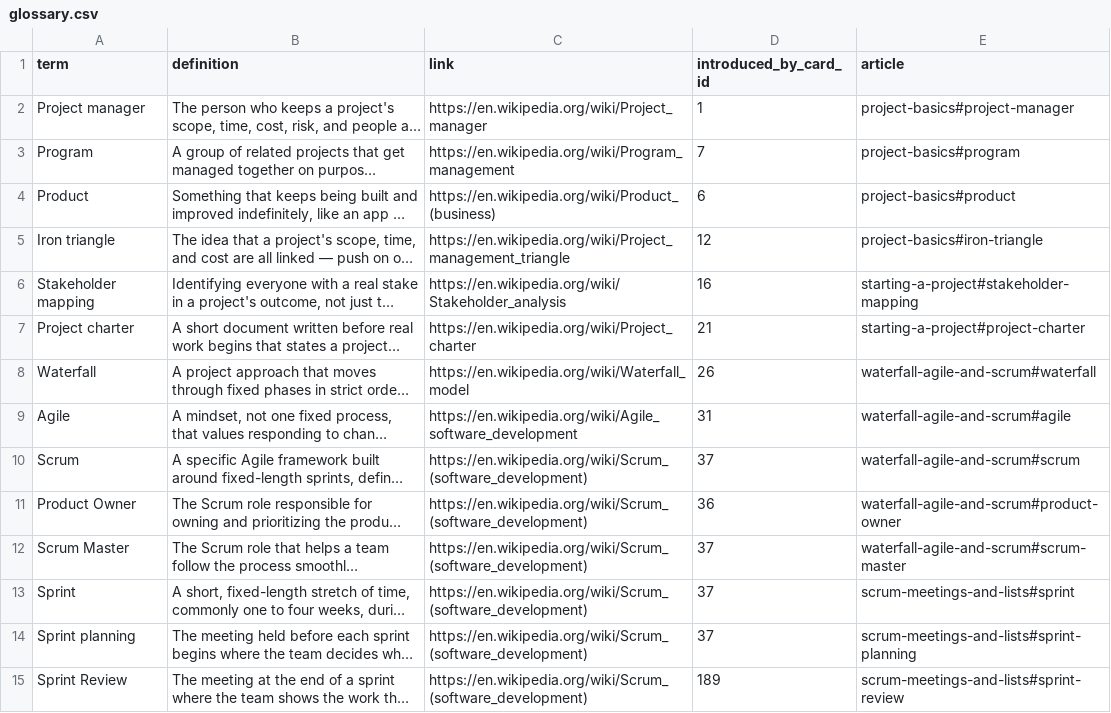
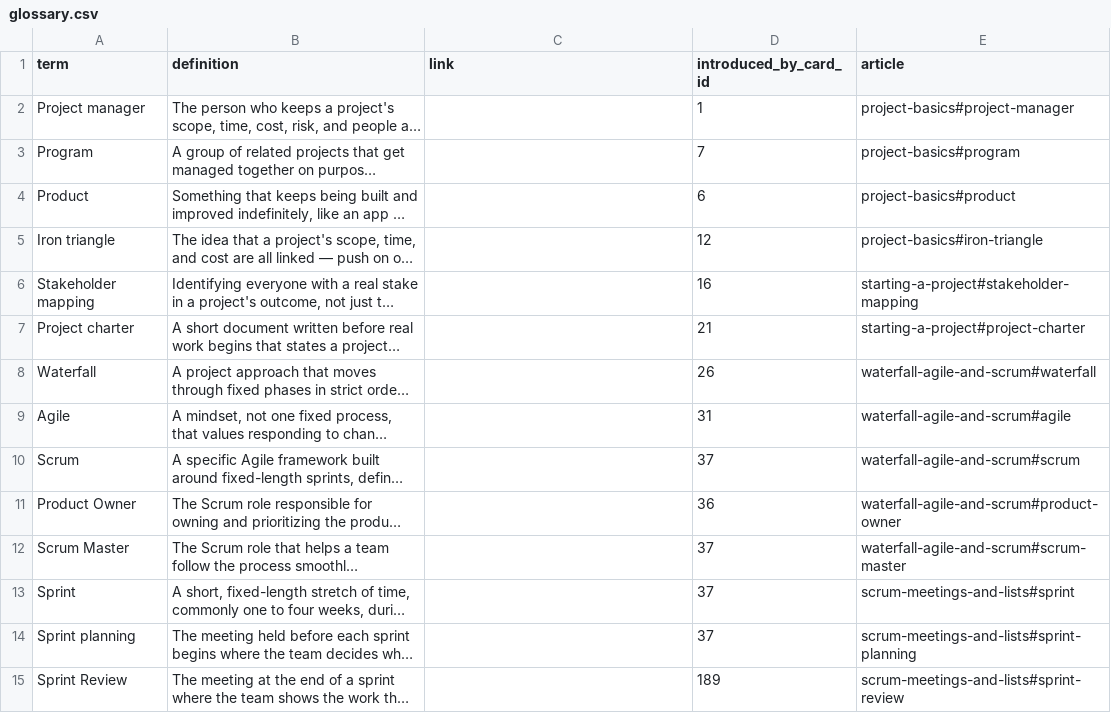
Before and after one commit to yaaddi-courses/managing-software-projects, a CSV file: source/glossary.csv, drawn as a sheet; only a part is shown; long unchanged cells end in …; the diff covers the shown part only; the diff names each change by its address in the sheet, - before the commit and + after, or states it on an @@ line.

Commit message:
Learn more articles in a teacher's voice, article links in place of Wikipedia (v1.1.2)
11 short articles under source/articles/, written to a student in a natural
voice. A glossary term that has an article carries no outside link, so
tapping it opens the explanation inside the course.

```diff
--- a/source/glossary.csv
+++ b/source/glossary.csv
-C2 (link): https://en.wikipedia.org/wiki/Project_manager
+C2 (link): (empty)
-C3 (link): https://en.wikipedia.org/wiki/Program_management
+C3 (link): (empty)
-C4 (link): https://en.wikipedia.org/wiki/Product_(business)
+C4 (link): (empty)
-C5 (link): https://en.wikipedia.org/wiki/Project_management_triangle
+C5 (link): (empty)
-C6 (link): https://en.wikipedia.org/wiki/Stakeholder_analysis
+C6 (link): (empty)
-C7 (link): https://en.wikipedia.org/wiki/Project_charter
+C7 (link): (empty)
-C8 (link): https://en.wikipedia.org/wiki/Waterfall_model
+C8 (link): (empty)
-C9 (link): https://en.wikipedia.org/wiki/Agile_software_development
+C9 (link): (empty)
-C10:C15 (link): https://en.wikipedia.org/wiki/Scrum_(software_development)
+C10:C15 (link): (empty)
```
Also changed, not shown: 33 edited cells elsewhere in this file, source/meta.csv, 14 other files.
